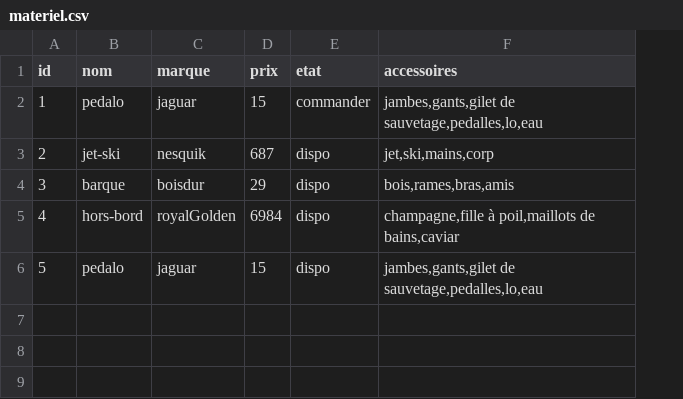
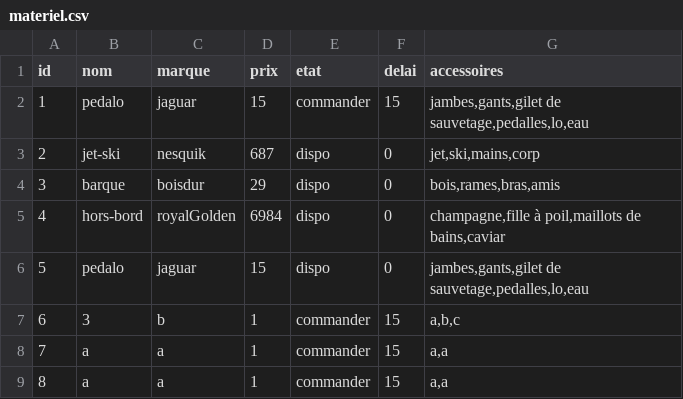
Before and after one commit to Greenlamp2/Labos3eSup, a CSV file: Reseau/Evaluation2/Serveur_Villages/materiel.csv, drawn as a sheet; the diff names each change by its address in the sheet, - before the commit and + after, or states it on an @@ line.

Commit message:
Serveur_Villages terminé

```diff
--- a/Reseau/Evaluation2/Serveur_Villages/materiel.csv
+++ b/Reseau/Evaluation2/Serveur_Villages/materiel.csv
+column F (delai), rows 2-6: 15 | 0 | 0 | 0 | 0
+row 7: 6 | 3 | b | 1 | commander | 15 | a,b,c
+row 8: 7 | a | a | 1 | commander | 15 | a,a
+row 9: 8 | a | a | 1 | commander | 15 | a,a
```
Also changed, not shown: 11 other files.
